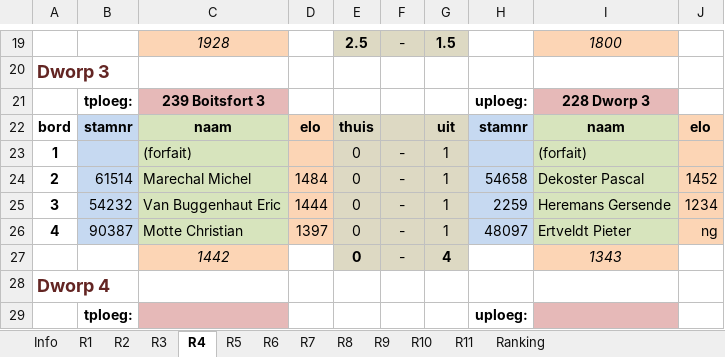
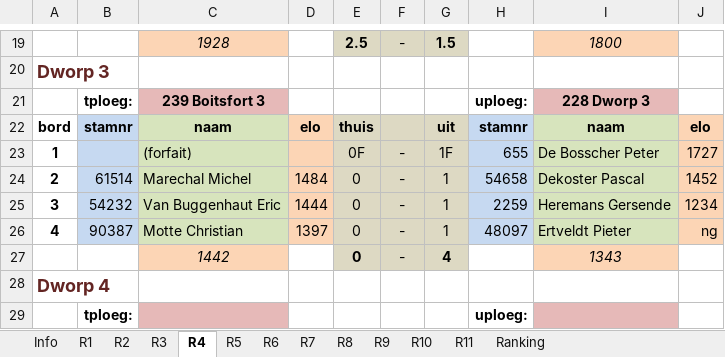
Before and after one commit to erpi/skdworp, an Excel workbook: _data/ni/ni9900/individueel_eindstand_dworp_123_9900.xlsx, sheet R4, drawn as a sheet; only a part is shown, gaps mark what is left out; values as stored, in another font and other column widths than the file's, no borders; the diff names each change by its address in the sheet, - before the commit and + after, or states it on an @@ line.

```diff
--- a/_data/ni/ni9900/individueel_eindstand_dworp_123_9900.xlsx (sheet R4)
+++ b/_data/ni/ni9900/individueel_eindstand_dworp_123_9900.xlsx (sheet R4)
-E23: 0
+E23: 0F
-G23: 1
+G23: 1F
-H23: (empty)
+H23: 655
-I23: (forfait)
+I23: De Bosscher Peter
-J23: (empty)
+J23: 1727
```
Also changed, not shown: sheet Info, sheet R6, sheet Ranking, sheet R10, sheet R9, sheet R11, 1 more sheet, formulas that keep their value, 7 other files.
